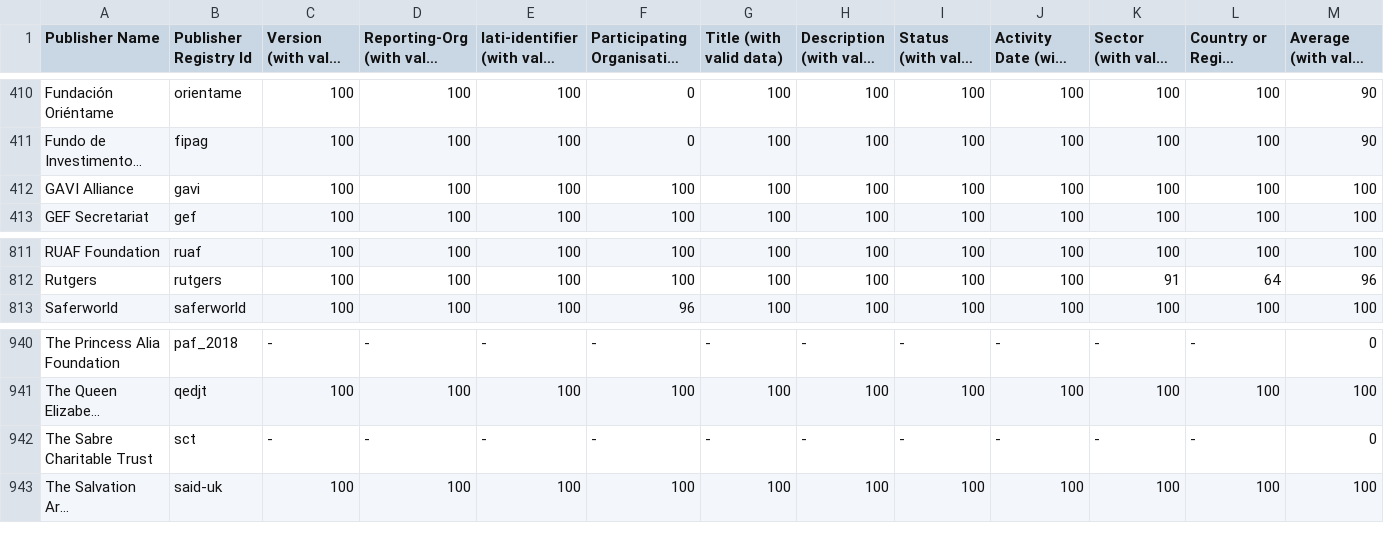
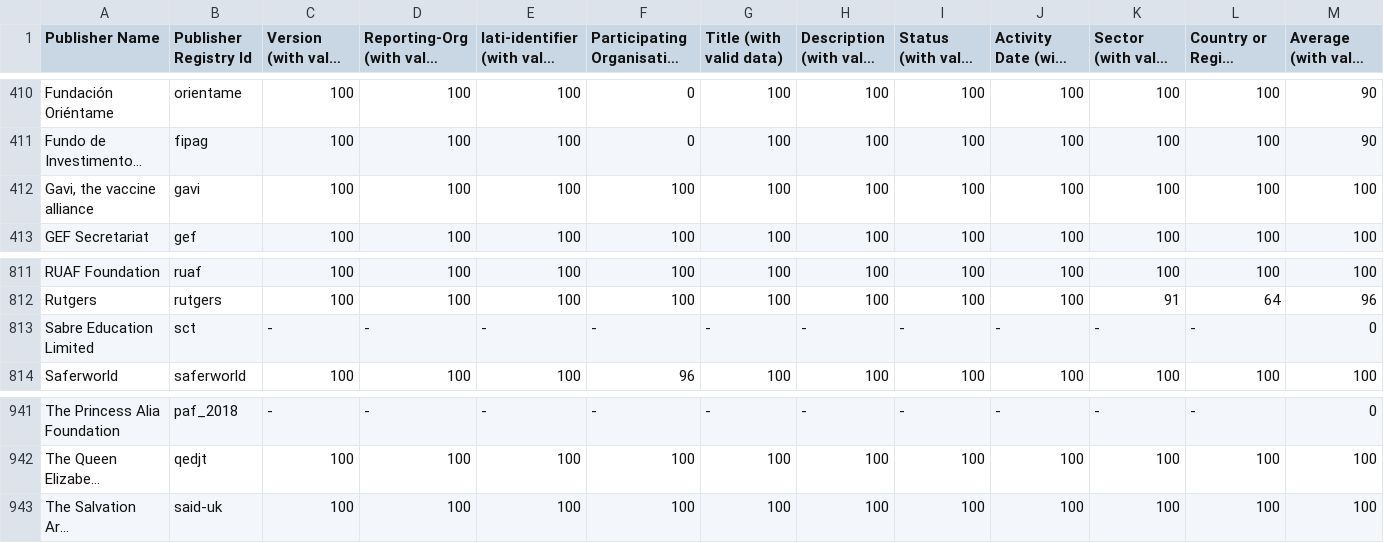
Before and after one commit to akmiller01/Publishing-Changes, a CSV file: web/comprehensiveness_core.csv, drawn as a sheet; only a part is shown, gaps mark what is left out; long unchanged cells end in …; removed rows and columns are numbered as before the commit, all else as after; rows hold the shown columns only; the diff names each change by its address in the sheet, - before the commit and + after, or states it on an @@ line.

```diff
--- a/web/comprehensiveness_core.csv
+++ b/web/comprehensiveness_core.csv
-A412 (Publisher Name): GAVI Alliance
+A412 (Publisher Name): Gavi, the vaccine alliance
+row 813: Sabre Education Limited | sct | - | - | - | - | - | - | - | - | - | - | 0
-row 942: The Sabre Charitable Trust | sct | - | - | - | - | - | - | - | - | - | - | 0
```
Also changed, not shown: web/comprehensiveness_financials.csv, web/comprehensiveness_summary.csv, 19 other files.
